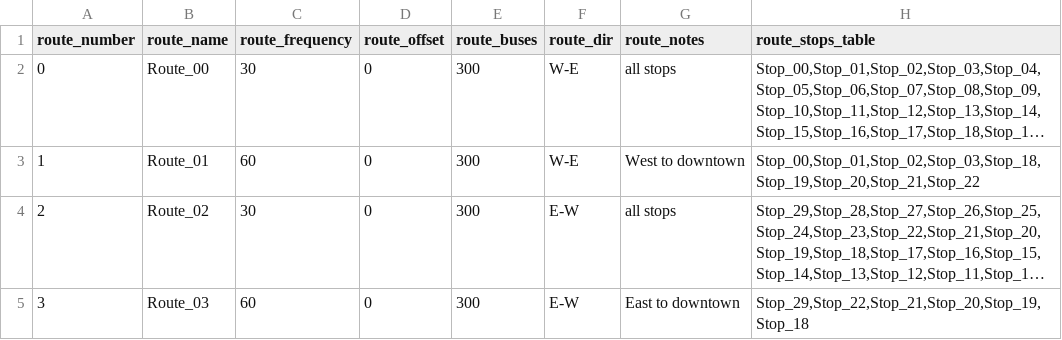
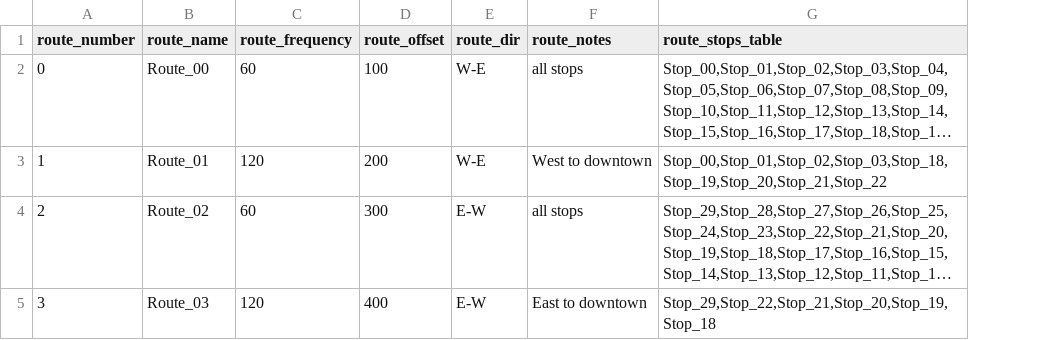
Before and after one commit to jpruiz84/masivo, a CSV file: other_versions/masivoPurePython/utils/routes30.csv, drawn as a sheet; long unchanged cells end in …; the diff names each change by its address in the sheet, - before the commit and + after, or states it on an @@ line.

Commit message:
Added the right version of masivo pure python

```diff
--- a/other_versions/masivoPurePython/utils/routes30.csv
+++ b/other_versions/masivoPurePython/utils/routes30.csv
-column E (route_buses), rows 2-5: all 300
-C2 (route_frequency): 30
+C2 (route_frequency): 60
-D2 (route_offset): 0
+D2 (route_offset): 100
-C3 (route_frequency): 60
+C3 (route_frequency): 120
-D3 (route_offset): 0
+D3 (route_offset): 200
-C4 (route_frequency): 30
+C4 (route_frequency): 60
-D4 (route_offset): 0
+D4 (route_offset): 300
-C5 (route_frequency): 60
+C5 (route_frequency): 120
-D5 (route_offset): 0
+D5 (route_offset): 400
```
Also changed, not shown: other_versions/masivoPurePython/utils/routes300.csv, 12 other files.
